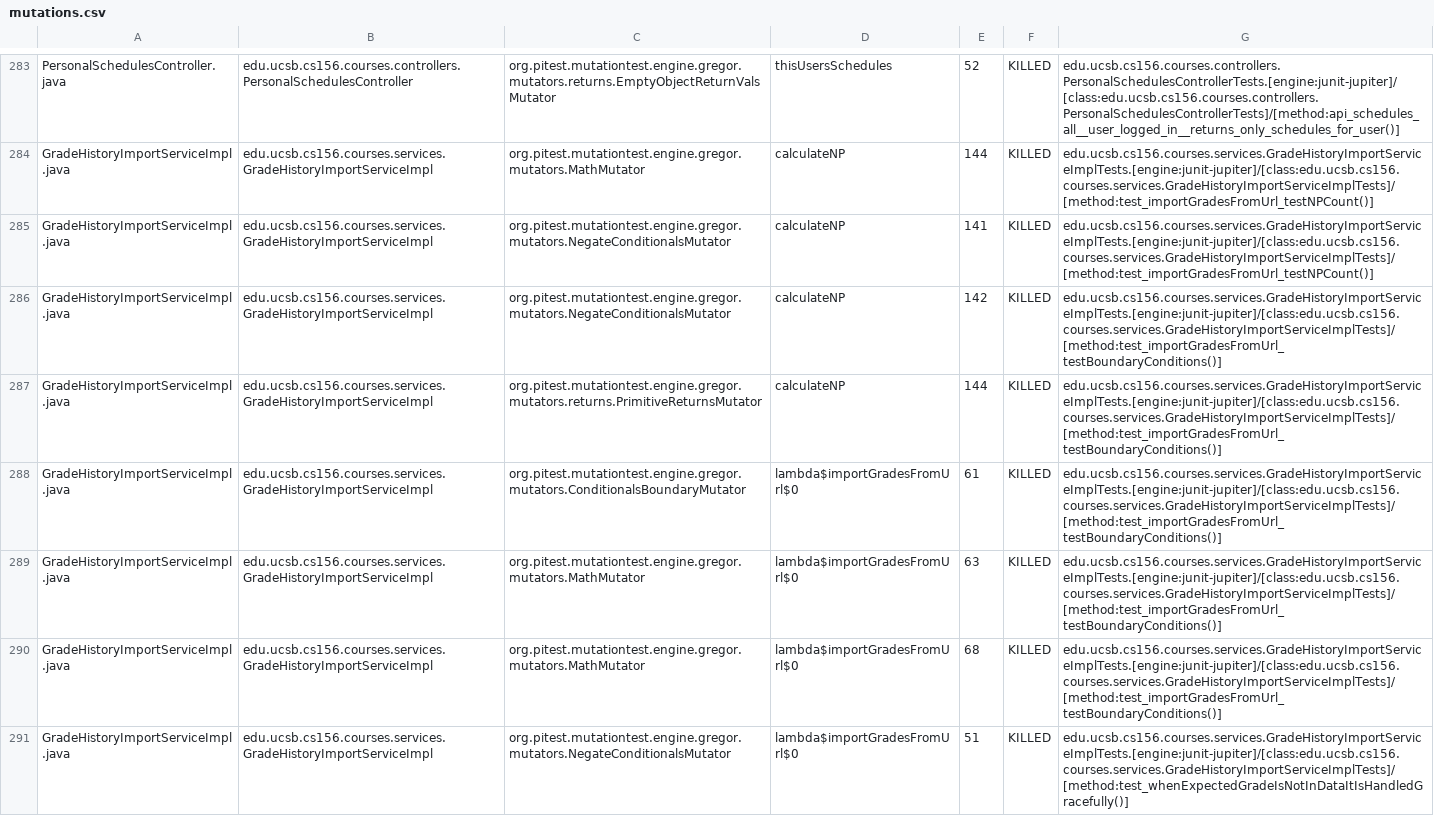
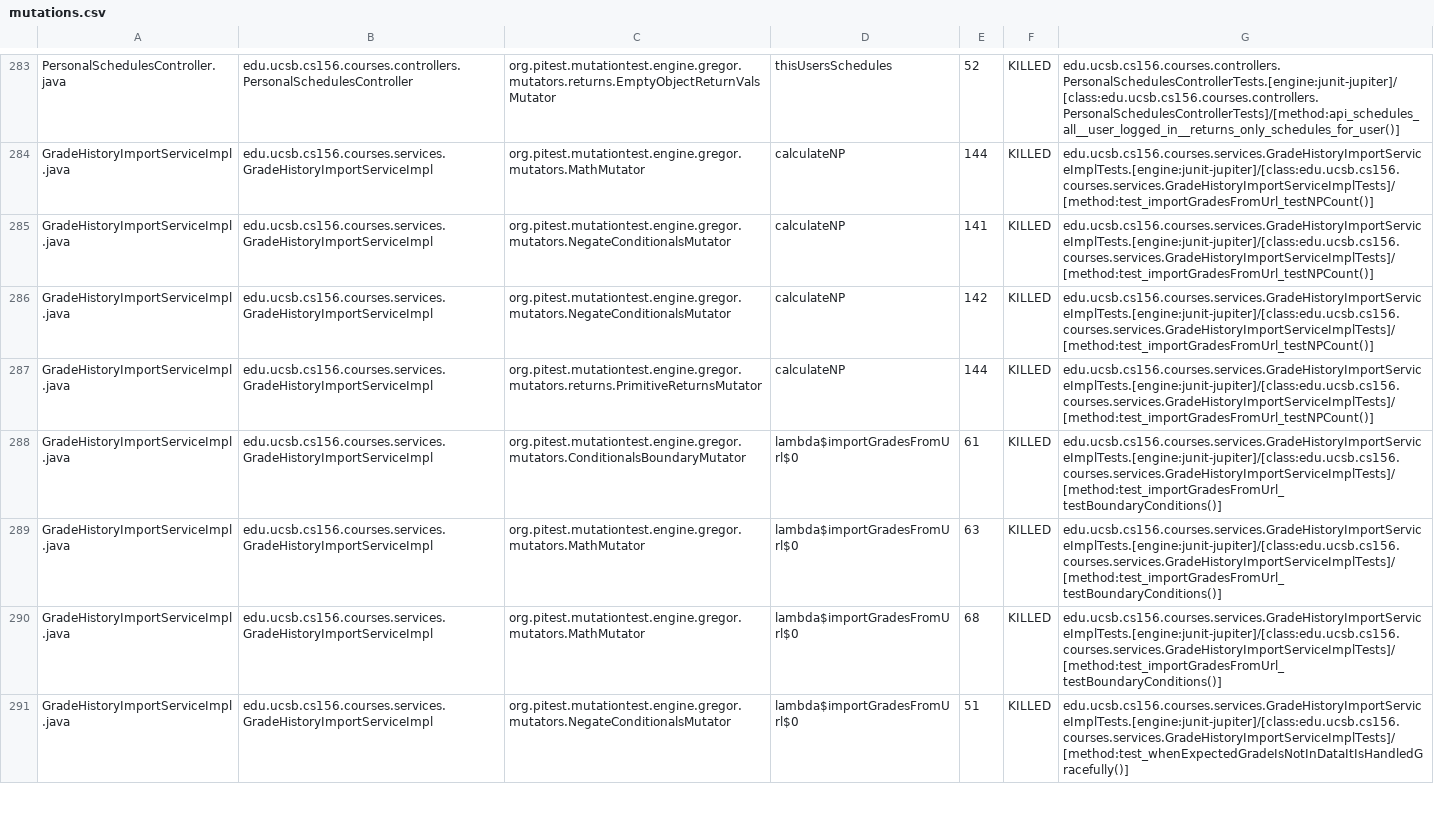
Before and after one commit to ucsb-cs156-s26/proj-courses-s26-04, a CSV file: prs/27/pitest/mutations.csv, drawn as a sheet; only a part is shown, gaps mark what is left out; the diff covers the shown part only.

Commit message:
Deploying to gh-pages from @ ucsb-cs156-s26/proj-courses-s26-04@54c774e6b65893a8fe90047431ad1e5d0e661fae 🚀

```diff
--- a/prs/27/pitest/mutations.csv
+++ b/prs/27/pitest/mutations.csv
@@ -285,4 +285,4 @@ GradeHistoryImportServiceImpl.java,edu.ucsb.cs156.courses.services.GradeHistoryI
 GradeHistoryImportServiceImpl.java,edu.ucsb.cs156.courses.services.GradeHistoryImportServiceImpl,org.pitest.mutationtest.engine.gregor.mutators.NegateConditionalsMutator,calculateNP,141,KILLED,edu.ucsb.cs156.courses.services.GradeHistoryImportServiceImplTests.[engine:junit-jupiter]/[class:edu.ucsb.cs156.courses.services.GradeHistoryImportServiceImplTests]/[method:test_importGradesFromUrl_testNPCount()]
-GradeHistoryImportServiceImpl.java,edu.ucsb.cs156.courses.services.GradeHistoryImportServiceImpl,org.pitest.mutationtest.engine.gregor.mutators.NegateConditionalsMutator,calculateNP,142,KILLED,edu.ucsb.cs156.courses.services.GradeHistoryImportServiceImplTests.[engine:junit-jupiter]/[class:edu.ucsb.cs156.courses.services.GradeHistoryImportServiceImplTests]/[method:test_importGradesFromUrl_testBoundaryConditions()]
-GradeHistoryImportServiceImpl.java,edu.ucsb.cs156.courses.services.GradeHistoryImportServiceImpl,org.pitest.mutationtest.engine.gregor.mutators.returns.PrimitiveReturnsMutator,calculateNP,144,KILLED,edu.ucsb.cs156.courses.services.GradeHistoryImportServiceImplTests.[engine:junit-jupiter]/[class:edu.ucsb.cs156.courses.services.GradeHistoryImportServiceImplTests]/[method:test_importGradesFromUrl_testBoundaryConditions()]
+GradeHistoryImportServiceImpl.java,edu.ucsb.cs156.courses.services.GradeHistoryImportServiceImpl,org.pitest.mutationtest.engine.gregor.mutators.NegateConditionalsMutator,calculateNP,142,KILLED,edu.ucsb.cs156.courses.services.GradeHistoryImportServiceImplTests.[engine:junit-jupiter]/[class:edu.ucsb.cs156.courses.services.GradeHistoryImportServiceImplTests]/[method:test_importGradesFromUrl_testNPCount()]
+GradeHistoryImportServiceImpl.java,edu.ucsb.cs156.courses.services.GradeHistoryImportServiceImpl,org.pitest.mutationtest.engine.gregor.mutators.returns.PrimitiveReturnsMutator,calculateNP,144,KILLED,edu.ucsb.cs156.courses.services.GradeHistoryImportServiceImplTests.[engine:junit-jupiter]/[class:edu.ucsb.cs156.courses.services.GradeHistoryImportServiceImplTests]/[method:test_importGradesFromUrl_testNPCount()]
 GradeHistoryImportServiceImpl.java,edu.ucsb.cs156.courses.services.GradeHistoryImportServiceImpl,org.pitest.mutationtest.engine.gregor.mutators.ConditionalsBoundaryMutator,lambda$importGradesFromUrl$0,61,KILLED,edu.ucsb.cs156.courses.services.GradeHistoryImportServiceImplTests.[engine:junit-jupiter]/[class:edu.ucsb.cs156.courses.services.GradeHistoryImportServiceImplTests]/[method:test_importGradesFromUrl_testBoundaryConditions()]
```
Also changed, not shown: 1 added row, 1 removed row and 68 edited cells elsewhere in this file, 53 other files.
